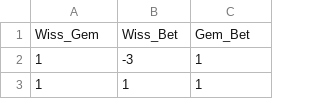
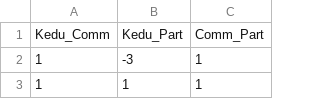
Before and after one commit to urmel79/edible_Cities_AHP_Survey, a CSV file: output_data_manipulated/rdata_CA_soc_AHP_edible_Cities_2022-03-18_10-28.csv, drawn as a sheet; only a part is shown.

```diff
--- a/output_data_manipulated/rdata_CA_soc_AHP_edible_Cities_2022-03-18_10-28.csv
+++ b/output_data_manipulated/rdata_CA_soc_AHP_edible_Cities_2022-03-18_10-28.csv
@@ -1,2 +1,2 @@
-"Wiss_Gem"	"Wiss_Bet"	"Gem_Bet"
+"Kedu_Comm"	"Kedu_Part"	"Comm_Part"
 1	-3	1
```
Also changed, not shown: output_data_AHP/rdata_CA_eigentrue_CRs.csv, output_data_AHP/rdata_NGO_eigentrue_CRs.csv, 39 other files.
